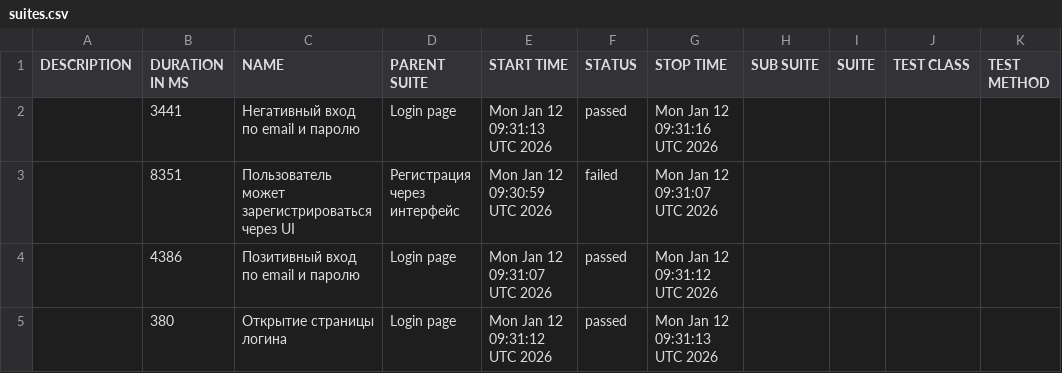
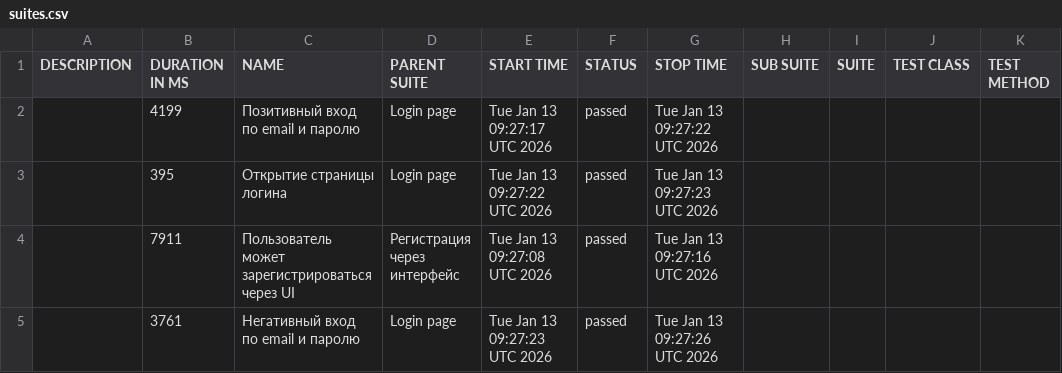
Before and after one commit to borbkin/e2e-codecept, a CSV file: data/suites.csv, drawn as a sheet.

```diff
--- a/data/suites.csv
+++ b/data/suites.csv
@@ -1,5 +1,5 @@
 "DESCRIPTION","DURATION IN MS","NAME","PARENT SUITE","START TIME","STATUS","STOP TIME","SUB SUITE","SUITE","TEST CLASS","TEST METHOD"
-"","3441","Негативный вход по email и паролю","Login page","Mon Jan 12 09:31:13 UTC 2026","passed","Mon Jan 12 09:31:16 UTC 2026","","","",""
-"","8351","Пользователь может зарегистрироваться через UI","Регистрация через интерфейс","Mon Jan 12 09:30:59 UTC 2026","failed","Mon Jan 12 09:31:07 UTC 2026","","","",""
-"","4386","Позитивный вход по email и паролю","Login page","Mon Jan 12 09:31:07 UTC 2026","passed","Mon Jan 12 09:31:12 UTC 2026","","","",""
-"","380","Открытие страницы логина","Login page","Mon Jan 12 09:31:12 UTC 2026","passed","Mon Jan 12 09:31:13 UTC 2026","","","",""
+"","4199","Позитивный вход по email и паролю","Login page","Tue Jan 13 09:27:17 UTC 2026","passed","Tue Jan 13 09:27:22 UTC 2026","","","",""
+"","395","Открытие страницы логина","Login page","Tue Jan 13 09:27:22 UTC 2026","passed","Tue Jan 13 09:27:23 UTC 2026","","","",""
+"","7911","Пользователь может зарегистрироваться через UI","Регистрация через интерфейс","Tue Jan 13 09:27:08 UTC 2026","passed","Tue Jan 13 09:27:16 UTC 2026","","","",""
+"","3761","Негативный вход по email и паролю","Login page","Tue Jan 13 09:27:23 UTC 2026","passed","Tue Jan 13 09:27:26 UTC 2026","","","",""
```
Also changed, not shown: 32 other files.
